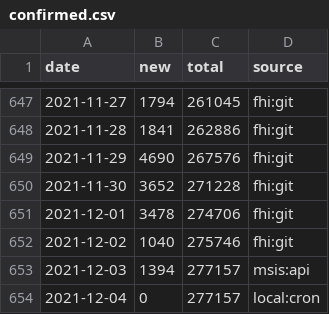
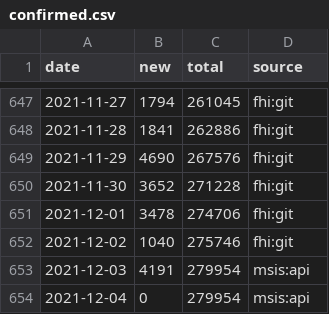
Before and after one commit to frefrik/covid19norge-data, a CSV file: data/confirmed.csv, drawn as a sheet; only a part is shown, gaps mark what is left out.

```diff
--- a/data/confirmed.csv
+++ b/data/confirmed.csv
@@ -652,3 +652,3 @@ date,new,total,source
 2021-12-02,1040,275746,fhi:git
-2021-12-03,1394,277157,msis:api
-2021-12-04,0,277157,local:cron
+2021-12-03,4191,279954,msis:api
+2021-12-04,0,279954,msis:api
```
Also changed, not shown: 2 other files.
